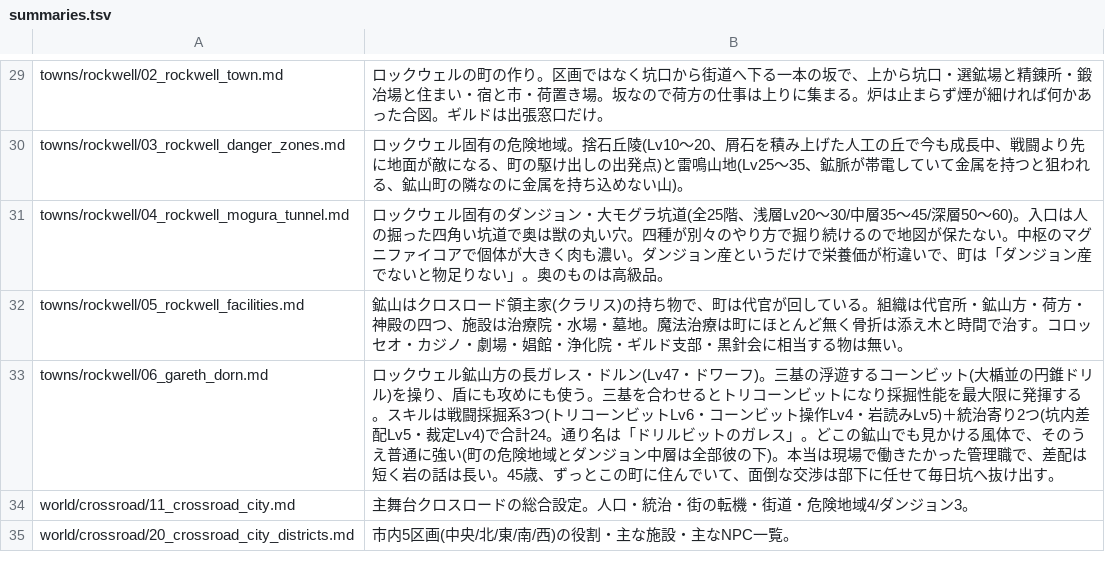
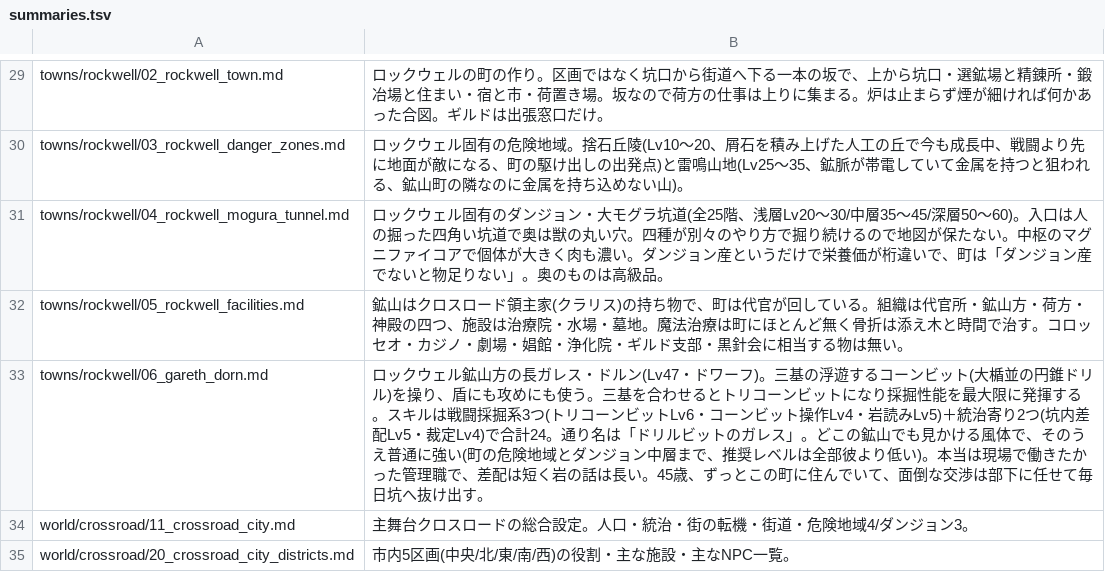
Before and after one commit to akisumann/123, a TSV file: tools/summaries.tsv, drawn as a sheet; only a part is shown, gaps mark what is left out.

```diff
--- a/tools/summaries.tsv
+++ b/tools/summaries.tsv
@@ -32,3 +32,3 @@ towns/rockwell/04_rockwell_mogura_tunnel.md	ロックウェル固有のダンジ
 towns/rockwell/05_rockwell_facilities.md	鉱山はクロスロード領主家(クラリス)の持ち物で、町は代官が回している。組織は代官所・鉱山方・荷方・神殿の四つ、施設は治療院・水場・墓地。魔法治療は町にほとんど無く骨折は添え木と時間で治す。コロッセオ・カジノ・劇場・娼館・浄化院・ギルド支部・黒針会に相当する物は無い。
-towns/rockwell/06_gareth_dorn.md	ロックウェル鉱山方の長ガレス・ドルン(Lv47・ドワーフ)。三基の浮遊するコーンビット(大楯並の円錐ドリル)を操り、盾にも攻めにも使う。三基を合わせるとトリコーンビットになり採掘性能を最大限に発揮する。スキルは戦闘採掘系3つ(トリコーンビットLv6・コーンビット操作Lv4・岩読みLv5)＋統治寄り2つ(坑内差配Lv5・裁定Lv4)で合計24。通り名は「ドリルビットのガレス」。どこの鉱山でも見かける風体で、そのうえ普通に強い(町の危険地域とダンジョン中層は全部彼の下)。本当は現場で働きたかった管理職で、差配は短く岩の話は長い。45歳、ずっとこの町に住んでいて、面倒な交渉は部下に任せて毎日坑へ抜け出す。
+towns/rockwell/06_gareth_dorn.md	ロックウェル鉱山方の長ガレス・ドルン(Lv47・ドワーフ)。三基の浮遊するコーンビット(大楯並の円錐ドリル)を操り、盾にも攻めにも使う。三基を合わせるとトリコーンビットになり採掘性能を最大限に発揮する。スキルは戦闘採掘系3つ(トリコーンビットLv6・コーンビット操作Lv4・岩読みLv5)＋統治寄り2つ(坑内差配Lv5・裁定Lv4)で合計24。通り名は「ドリルビットのガレス」。どこの鉱山でも見かける風体で、そのうえ普通に強い(町の危険地域とダンジョン中層まで、推奨レベルは全部彼より低い)。本当は現場で働きたかった管理職で、差配は短く岩の話は長い。45歳、ずっとこの町に住んでいて、面倒な交渉は部下に任せて毎日坑へ抜け出す。
 world/crossroad/11_crossroad_city.md	主舞台クロスロードの総合設定。人口・統治・街の転機・街道・危険地域4/ダンジョン3。
```
Also changed, not shown: 3 other files.
